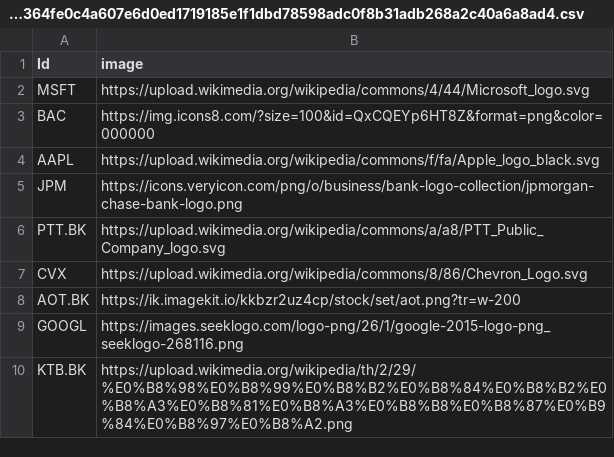
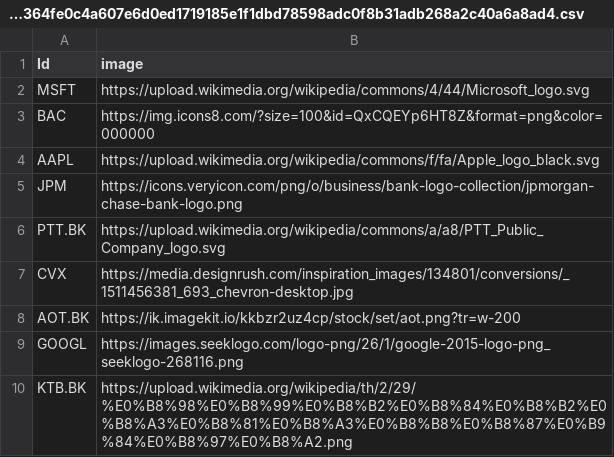
Before and after one commit to Dheerissara/assets-correlation-network, a CSV file: files/441d9327bb319792f32c8a05f32e2d8d28a133dd41a1cbe9c2f3939942c64100364fe0c4a607e6d0ed1719185e1f1dbd78598adc0f8b31adb268a2c40a6a8ad4.csv, drawn as a sheet; only a part is shown.

Commit message:
Update 441d9327bb319792f32c8a05f32e2d8d28a133dd41a1cbe9c2f3939942c64100364fe0c4a607e6d0ed1719185e1f1dbd78598adc0f8b31adb268a2c40a6a8ad4.csv

```diff
--- a/files/441d9327bb319792f32c8a05f32e2d8d28a133dd41a1cbe9c2f3939942c64100364fe0c4a607e6d0ed1719185e1f1dbd78598adc0f8b31adb268a2c40a6a8ad4.csv
+++ b/files/441d9327bb319792f32c8a05f32e2d8d28a133dd41a1cbe9c2f3939942c64100364fe0c4a607e6d0ed1719185e1f1dbd78598adc0f8b31adb268a2c40a6a8ad4.csv
@@ -6,3 +6,3 @@ JPM,https://icons.veryicon.com/png/o/business/bank-logo-collection/jpmorgan-chas
 PTT.BK,https://upload.wikimedia.org/wikipedia/commons/a/a8/PTT_Public_Company_logo.svg
-CVX,https://upload.wikimedia.org/wikipedia/commons/8/86/Chevron_Logo.svg
+CVX,https://media.designrush.com/inspiration_images/134801/conversions/_1511456381_693_chevron-desktop.jpg
 AOT.BK,https://ik.imagekit.io/kkbzr2uz4cp/stock/set/aot.png?tr=w-200
```
